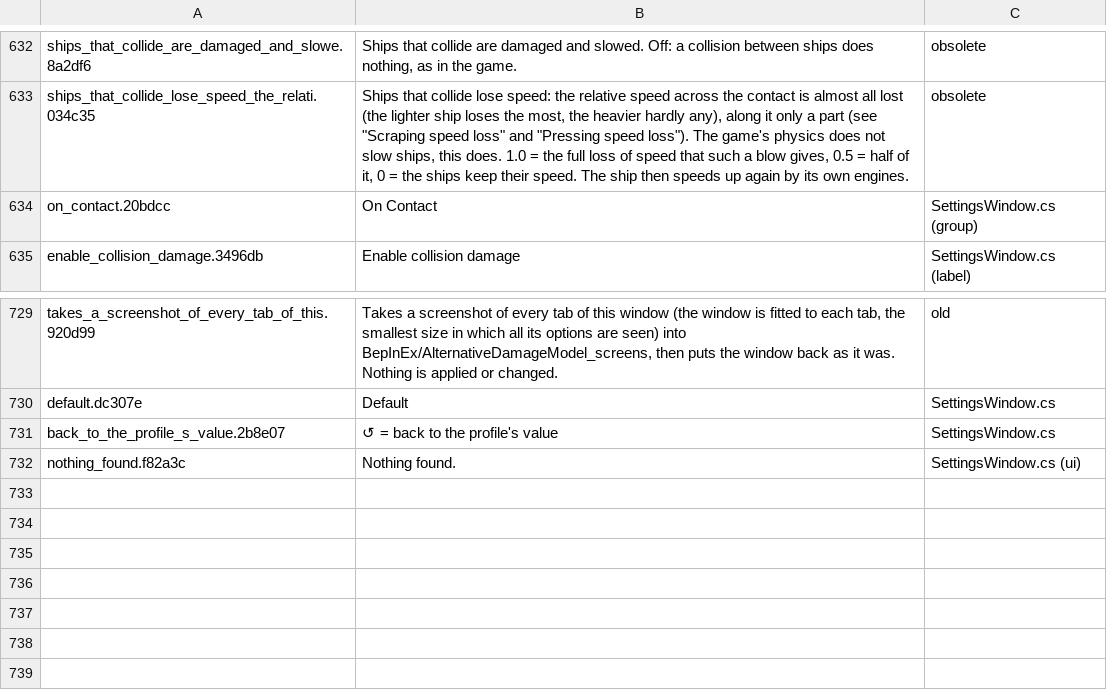
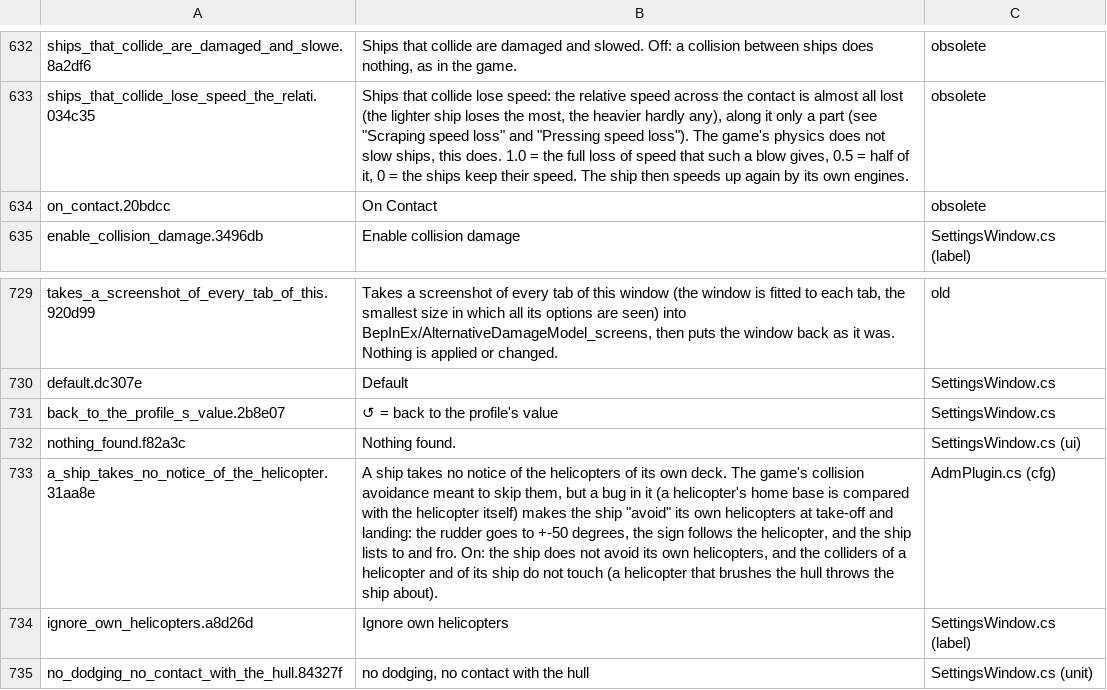
Before and after one commit to rgreat/SeaPower.AlternativeDamageModel, a TSV file: tools/loc/en.tsv, drawn as a sheet; only a part is shown, gaps mark what is left out.

```diff
--- a/tools/loc/en.tsv
+++ b/tools/loc/en.tsv
@@ -633,3 +633,3 @@ ships_that_collide_are_damaged_and_slowe.8a2df6	Ships that collide are damaged a
 ships_that_collide_lose_speed_the_relati.034c35	Ships that collide lose speed: the relative speed across the contact is almost all lost (the lighter ship loses the most, the heavier hardly any), along it only a part (see "Scraping speed loss" and "Pressing speed loss"). The game's physics does not slow ships, this does. 1.0 = the full loss of speed that such a blow gives, 0.5 = half of it, 0 = the ships keep their speed. The ship then speeds up again by its own engines.	obsolete
-on_contact.20bdcc	On Contact	SettingsWindow.cs (group)
+on_contact.20bdcc	On Contact	obsolete
 enable_collision_damage.3496db	Enable collision damage	SettingsWindow.cs (label)
@@ -732 +732,4 @@ back_to_the_profile_s_value.2b8e07	↺ = back to the profile's value	SettingsWin
 nothing_found.f82a3c	Nothing found.	SettingsWindow.cs (ui)
+a_ship_takes_no_notice_of_the_helicopter.31aa8e	A ship takes no notice of the helicopters of its own deck. The game's collision avoidance meant to skip them, but a bug in it (a helicopter's home base is compared with the helicopter itself) makes the ship "avoid" its own helicopters at take-off and landing: the rudder goes to +-50 degrees, the sign follows the helicopter, and the ship lists to and fro. On: the ship does not avoid its own helicopters, and the colliders of a helicopter and of its ship do not touch (a helicopter that brushes the hull throws the ship about).	AdmPlugin.cs (cfg)
+ignore_own_helicopters.a8d26d	Ignore own helicopters	SettingsWindow.cs (label)
+no_dodging_no_contact_with_the_hull.84327f	no dodging, no contact with the hull	SettingsWindow.cs (unit)
```
Also changed, not shown: 41 other files.
